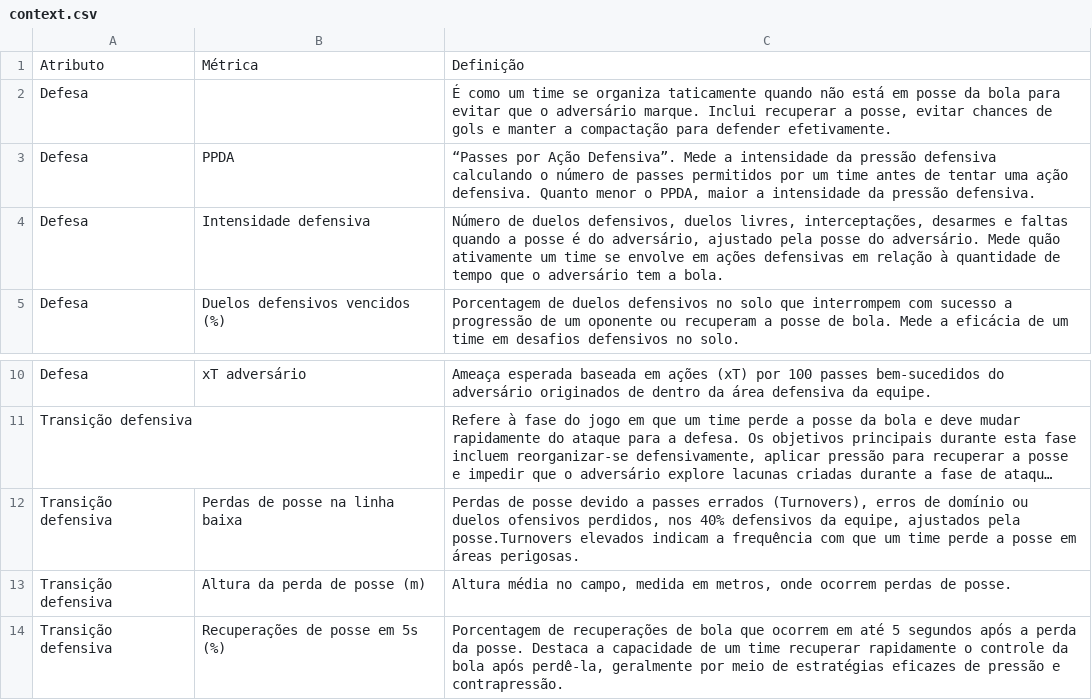
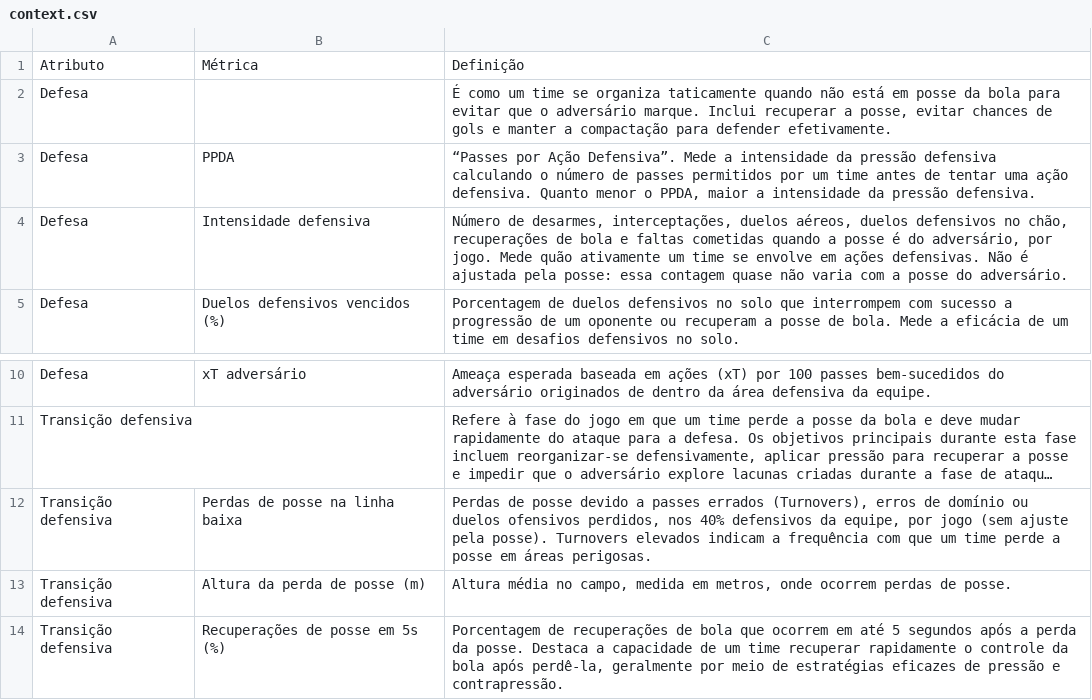
Before and after one commit to JAmerico1898/analise-performance-estilo, a CSV file: public/data/context.csv, drawn as a sheet; only a part is shown, gaps mark what is left out; long unchanged cells end in …; the diff names each change by its address in the sheet, - before the commit and + after, or states it on an @@ line.

```diff
--- a/public/data/context.csv
+++ b/public/data/context.csv
-C4: Número de duelos defensivos, duelos livres, interceptações, desarmes e faltas quando a posse é do adversário, ajustado pela posse do adversário. Mede quão ativamente um time se envolve em ações defensivas em relação à quantidade de tempo que o adversário tem a bola.
+C4: Número de desarmes, interceptações, duelos aéreos, duelos defensivos no chão, recuperações de bola e faltas cometidas quando a posse é do adversário, por jogo. Mede quão ativamente um time se envolve em ações defensivas. Não é ajustada pela posse: essa contagem quase não varia com a posse do adversário.
-C12: …da equipe, ajustados pela posse.Turnovers elevados indicam…
+C12: …da equipe, por jogo (sem ajuste pela posse). Turnovers elevados indicam…
```
Also changed, not shown: public/data/context_style.csv, public/data/play_style_metrics.csv, 4 other files.
